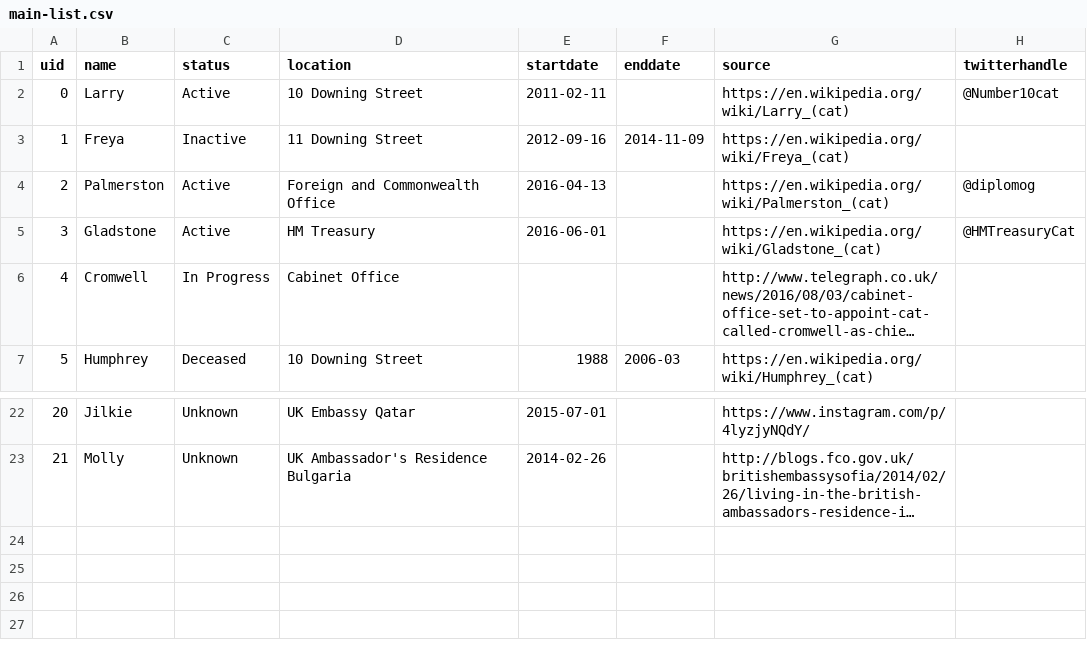
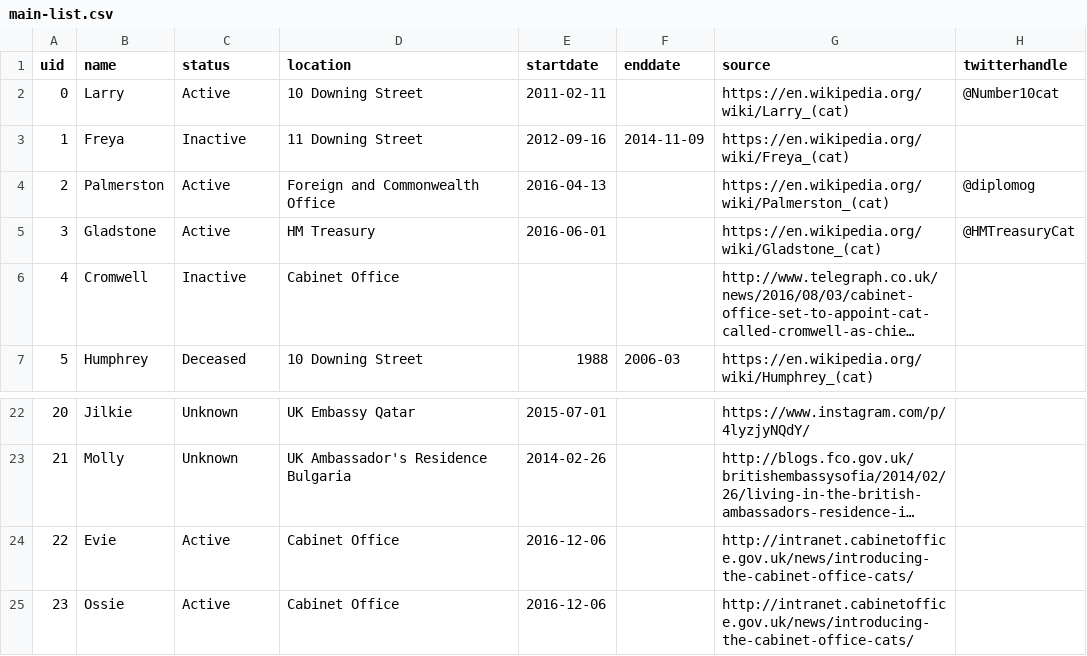
Before and after one commit to peterkwells/uk-government-cats, a CSV file: data/main-list.csv, drawn as a sheet; only a part is shown, gaps mark what is left out; long unchanged cells end in …; the diff names each change by its address in the sheet, - before the commit and + after, or states it on an @@ line.

Commit message:
Added Evie and Ossie. Debunked Cromwell rumour.
Cabinet Office is getting two new cats, Evie and Ossie. The arrival of these means that the "Cromwell" rumour was unfounded.

```diff
--- a/data/main-list.csv
+++ b/data/main-list.csv
-C6 (status): In Progress
+C6 (status): Inactive
+row 24: 22 | Evie | Active | Cabinet Office | 2016-12-06 |  | http://intranet.cabinetoffice.gov.uk/news/introducing-the-cabinet-office-cats/
+row 25: 23 | Ossie | Active | Cabinet Office | 2016-12-06 |  | http://intranet.cabinetoffice.gov.uk/news/introducing-the-cabinet-office-cats/
```
